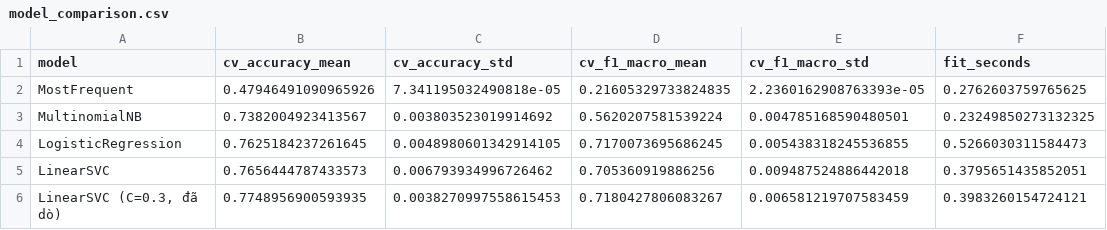
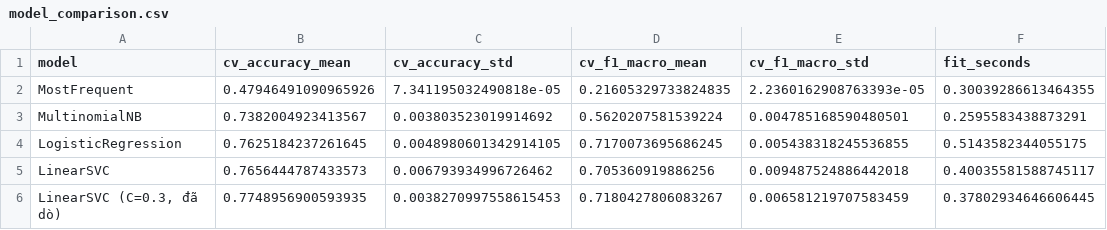
Before and after one commit to Phuhieu24/NLP_PhanTichBinhLuanYoutube, a CSV file: results/model_comparison.csv, drawn as a sheet.

```diff
--- a/results/model_comparison.csv
+++ b/results/model_comparison.csv
@@ -1,6 +1,6 @@
 model,cv_accuracy_mean,cv_accuracy_std,cv_f1_macro_mean,cv_f1_macro_std,fit_seconds
-MostFrequent,0.47946491090965926,7.341195032490818e-05,0.21605329733824835,2.2360162908763393e-05,0.2762603759765625
-MultinomialNB,0.7382004923413567,0.003803523019914692,0.5620207581539224,0.004785168590480501,0.23249850273132325
-LogisticRegression,0.7625184237261645,0.0048980601342914105,0.7170073695686245,0.005438318245536855,0.5266030311584473
-LinearSVC,0.7656444787433573,0.006793934996726462,0.705360919886256,0.009487524886442018,0.3795651435852051
-"LinearSVC (C=0.3, đã dò)",0.7748956900593935,0.0038270997558615453,0.7180427806083267,0.006581219707583459,0.3983260154724121
+MostFrequent,0.47946491090965926,7.341195032490818e-05,0.21605329733824835,2.2360162908763393e-05,0.30039286613464355
+MultinomialNB,0.7382004923413567,0.003803523019914692,0.5620207581539224,0.004785168590480501,0.2595583438873291
+LogisticRegression,0.7625184237261645,0.0048980601342914105,0.7170073695686245,0.005438318245536855,0.5143582344055175
+LinearSVC,0.7656444787433573,0.006793934996726462,0.705360919886256,0.009487524886442018,0.40035581588745117
+"LinearSVC (C=0.3, đã dò)",0.7748956900593935,0.0038270997558615453,0.7180427806083267,0.006581219707583459,0.37802934646606445
```
Also changed, not shown: 5 other files.
